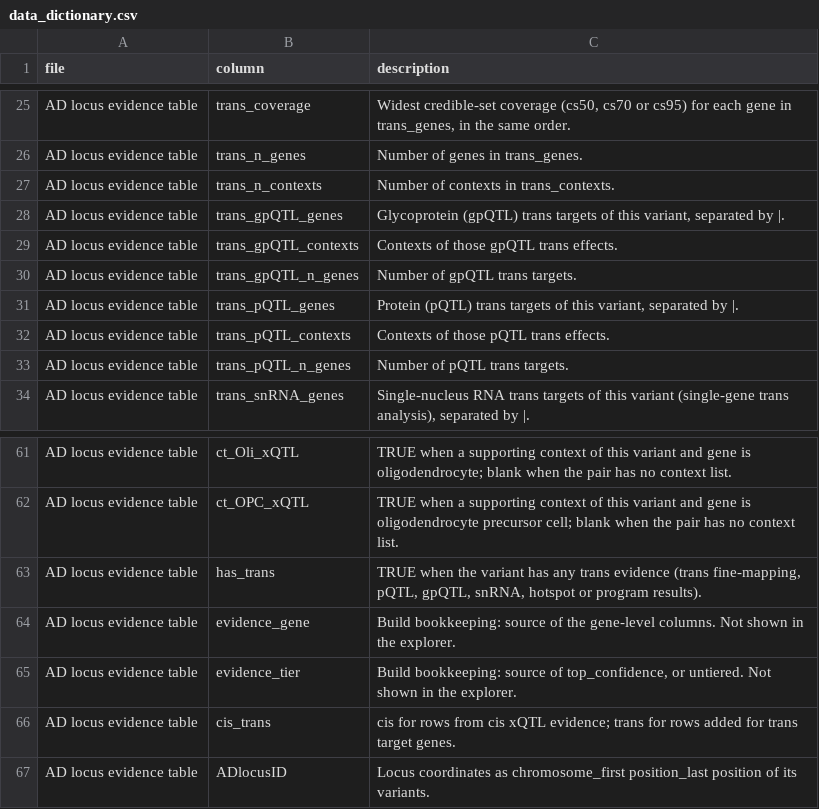
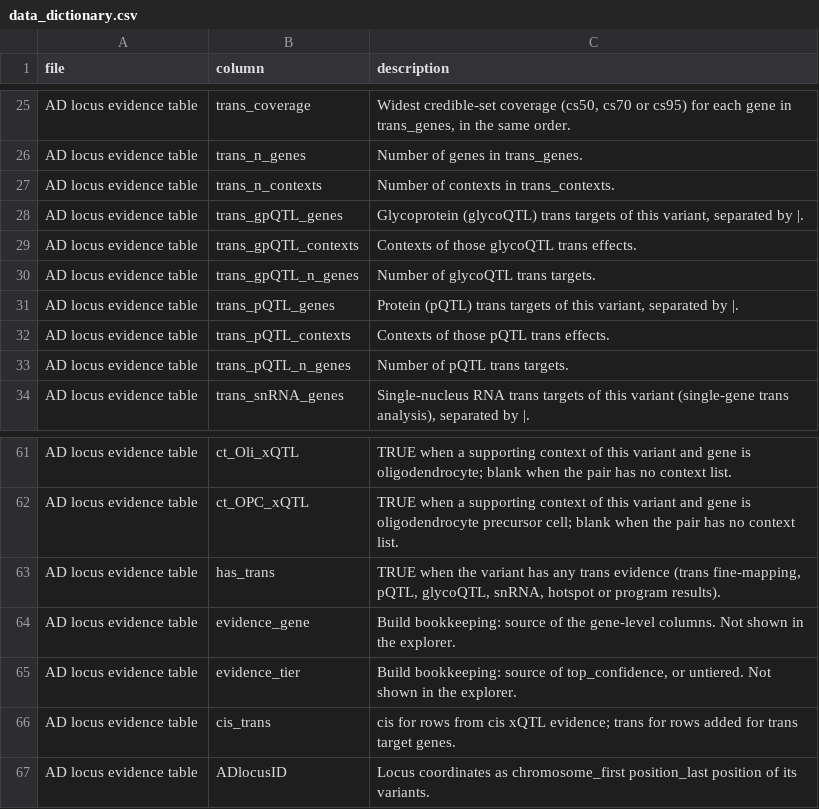
Before and after one commit to StatFunGen/xQTL-AD-loci-explorer, a CSV file: app/data_dictionary.csv, drawn as a sheet; only a part is shown, gaps mark what is left out.

Commit message:
Explorer: show glycoprotein QTL as glycoQTL; data columns and context keys keep the release spelling

```diff
--- a/app/data_dictionary.csv
+++ b/app/data_dictionary.csv
@@ -27,5 +27,5 @@ AD locus evidence table,trans_n_genes,Number of genes in trans_genes.
 AD locus evidence table,trans_n_contexts,Number of contexts in trans_contexts.
-AD locus evidence table,trans_gpQTL_genes,"Glycoprotein (gpQTL) trans targets of this variant, separated by |."
-AD locus evidence table,trans_gpQTL_contexts,Contexts of those gpQTL trans effects.
-AD locus evidence table,trans_gpQTL_n_genes,Number of gpQTL trans targets.
+AD locus evidence table,trans_gpQTL_genes,"Glycoprotein (glycoQTL) trans targets of this variant, separated by |."
+AD locus evidence table,trans_gpQTL_contexts,Contexts of those glycoQTL trans effects.
+AD locus evidence table,trans_gpQTL_n_genes,Number of glycoQTL trans targets.
 AD locus evidence table,trans_pQTL_genes,"Protein (pQTL) trans targets of this variant, separated by |."
@@ -62,3 +62,3 @@ AD locus evidence table,ct_Oli_xQTL,TRUE when a supporting context of this varia
 AD locus evidence table,ct_OPC_xQTL,TRUE when a supporting context of this variant and gene is oligodendrocyte precursor cell; blank when the pair has no context list.
-AD locus evidence table,has_trans,"TRUE when the variant has any trans evidence (trans fine-mapping, pQTL, gpQTL, snRNA, hotspot or program results)."
+AD locus evidence table,has_trans,"TRUE when the variant has any trans evidence (trans fine-mapping, pQTL, glycoQTL, snRNA, hotspot or program results)."
 AD locus evidence table,evidence_gene,Build bookkeeping: source of the gene-level columns. Not shown in the explorer.
```
Also changed, not shown: 8 other files.
